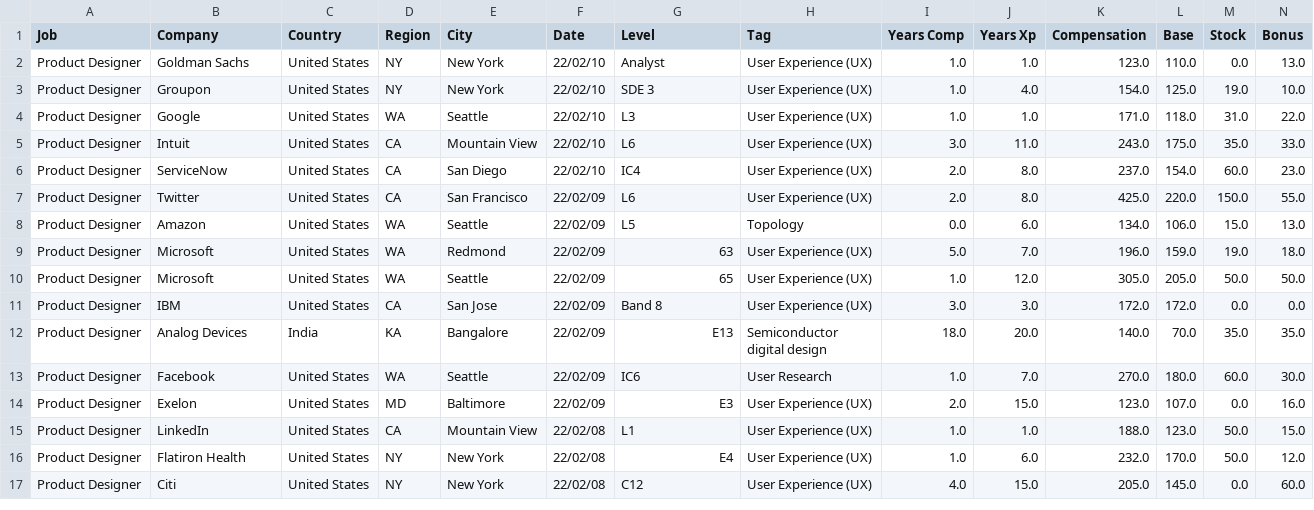
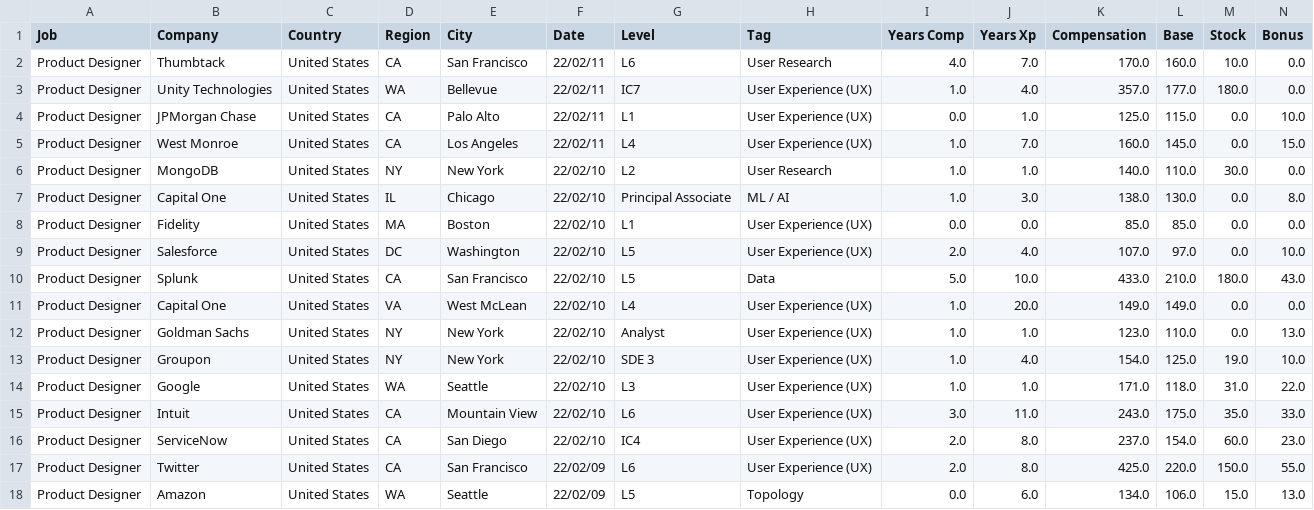
Before and after one commit to afruoy/scraper-levels.fyi, a CSV file: db/Product Designer.csv, drawn as a sheet; only a part is shown; the shorter side is filled out with more unchanged rows; rows hold the shown columns only; the diff names each change by its address in the sheet, - before the commit and + after, or states it on an @@ line.

```diff
--- a/db/Product Designer.csv
+++ b/db/Product Designer.csv
+row 2: Product Designer | Thumbtack | United States | CA | San Francisco | 22/02/11 | L6 | User Research | 4.0 | 7.0 | 170.0 | 160.0 | 10.0 | 0.0
+row 3: Product Designer | Unity Technologies | United States | WA | Bellevue | 22/02/11 | IC7 | User Experience (UX) | 1.0 | 4.0 | 357.0 | 177.0 | 180.0 | 0.0
+row 4: Product Designer | JPMorgan Chase | United States | CA | Palo Alto | 22/02/11 | L1 | User Experience (UX) | 0.0 | 1.0 | 125.0 | 115.0 | 0.0 | 10.0
+row 5: Product Designer | West Monroe | United States | CA | Los Angeles | 22/02/11 | L4 | User Experience (UX) | 1.0 | 7.0 | 160.0 | 145.0 | 0.0 | 15.0
+row 6: Product Designer | MongoDB | United States | NY | New York | 22/02/10 | L2 | User Research | 1.0 | 1.0 | 140.0 | 110.0 | 30.0 | 0.0
+row 7: Product Designer | Capital One | United States | IL | Chicago | 22/02/10 | Principal Associate | ML / AI | 1.0 | 3.0 | 138.0 | 130.0 | 0.0 | 8.0
+row 8: Product Designer | Fidelity | United States | MA | Boston | 22/02/10 | L1 | User Experience (UX) | 0.0 | 0.0 | 85.0 | 85.0 | 0.0 | 0.0
+row 9: Product Designer | Salesforce | United States | DC | Washington | 22/02/10 | L5 | User Experience (UX) | 2.0 | 4.0 | 107.0 | 97.0 | 0.0 | 10.0
+row 10: Product Designer | Splunk | United States | CA | San Francisco | 22/02/10 | L5 | Data | 5.0 | 10.0 | 433.0 | 210.0 | 180.0 | 43.0
+row 11: Product Designer | Capital One | United States | VA | West McLean | 22/02/10 | L4 | User Experience (UX) | 1.0 | 20.0 | 149.0 | 149.0 | 0.0 | 0.0
```
Also changed, not shown: db/Data Scientist.csv, db/Hardware Engineer.csv, 12 other files.
